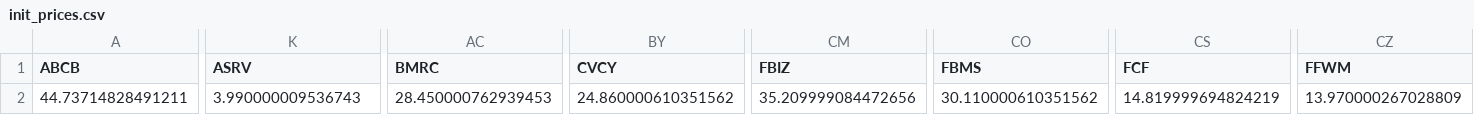
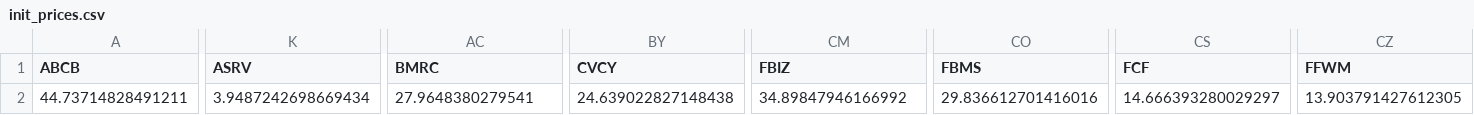
Before and after one commit to fpakal/Bankingcrisis, a CSV file: init_prices.csv, drawn as a sheet; only a part is shown, gaps mark what is left out; the diff covers the shown part only; the diff names each change by its address in the sheet, - before the commit and + after, or states it on an @@ line.

Commit message:
data update

```diff
--- a/init_prices.csv
+++ b/init_prices.csv
-K2 (ASRV): 3.990000009536743
+K2 (ASRV): 3.9487242698669434
-AC2 (BMRC): 28.450000762939453
+AC2 (BMRC): 27.9648380279541
-BY2 (CVCY): 24.860000610351562
+BY2 (CVCY): 24.639022827148438
-CM2 (FBIZ): 35.209999084472656
+CM2 (FBIZ): 34.89847946166992
-CO2 (FBMS): 30.110000610351562
+CO2 (FBMS): 29.836612701416016
-CS2 (FCF): 14.819999694824219
+CS2 (FCF): 14.666393280029297
-CZ2 (FFWM): 13.970000267028809
+CZ2 (FFWM): 13.903791427612305
```
Also changed, not shown: 22 edited cells elsewhere in this file, curr_prices.csv, fed_frame.csv, 3 other files.
